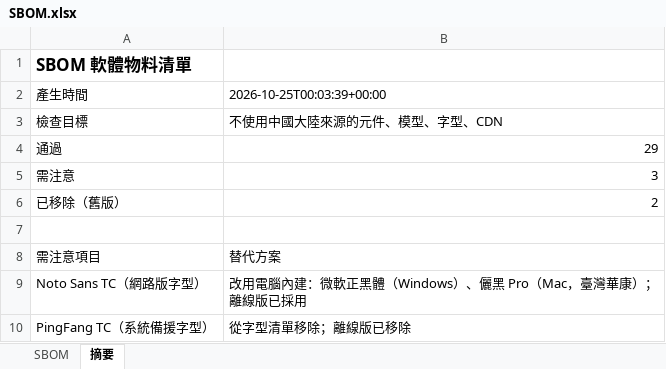
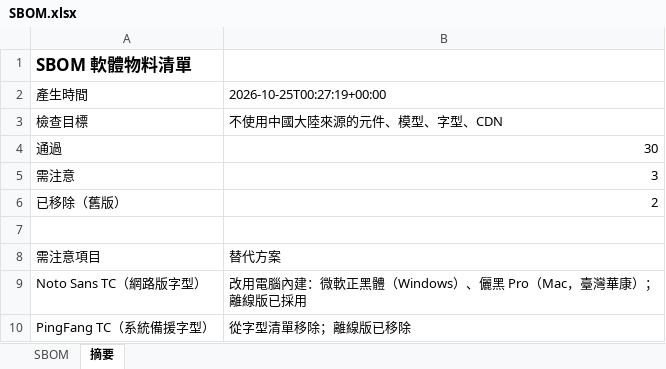
Before and after one commit to chaifeng666/ocr-classify-ui, an Excel workbook: sbom/SBOM.xlsx, sheet 摘要, drawn as a sheet; values as stored, in another font and other column widths than the file's, no borders; the diff names each change by its address in the sheet, - before the commit and + after, or states it on an @@ line.

```diff
--- a/sbom/SBOM.xlsx (sheet 摘要)
+++ b/sbom/SBOM.xlsx (sheet 摘要)
-B2: 2026-10-25T00:03:39+00:00
+B2: 2026-10-25T00:27:19+00:00
-B4: 29
+B4: 30
```
Also changed, not shown: sheet SBOM, 4 other files.
